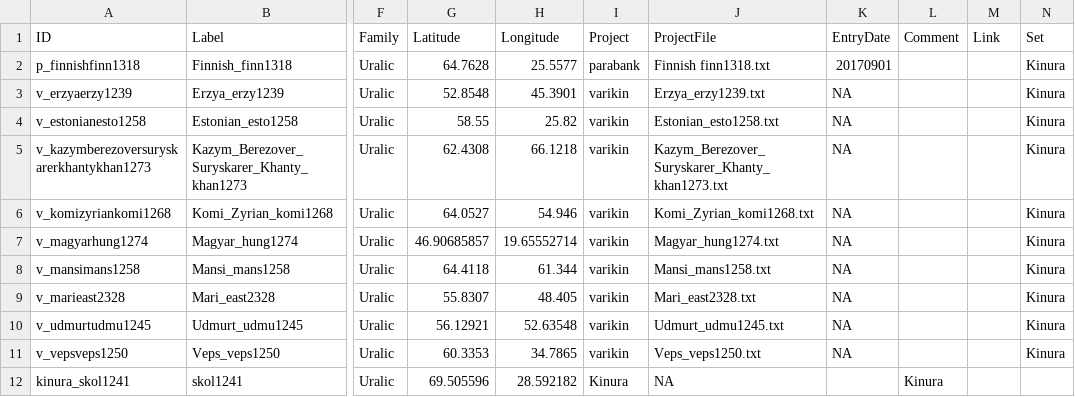
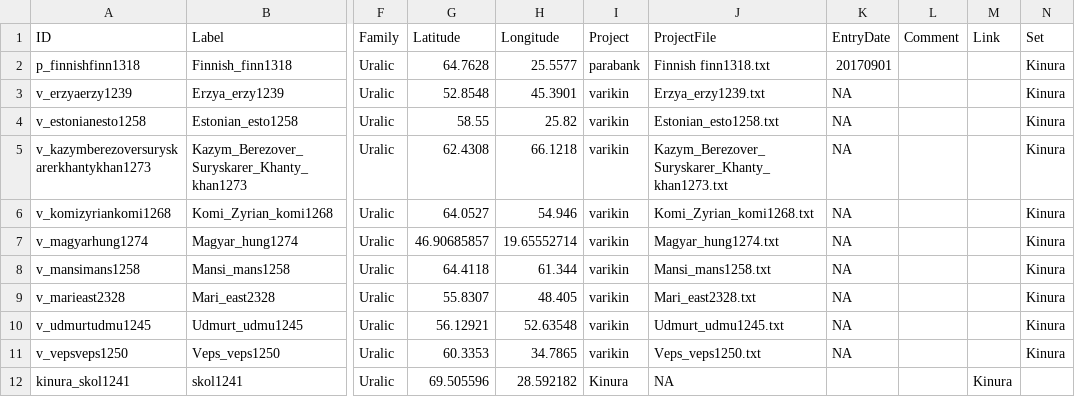
Before and after one commit to kinbank/kinura, a CSV file: kinbank/etc/languages.csv, drawn as a sheet; only a part is shown, gaps mark what is left out; the diff names each change by its address in the sheet, - before the commit and + after, or states it on an @@ line.

Commit message:
Update languages.csv

```diff
--- a/kinbank/etc/languages.csv
+++ b/kinbank/etc/languages.csv
-L12 (Comment): Kinura
+L12 (Comment): (empty)
-M12 (Link): (empty)
+M12 (Link): Kinura
```
